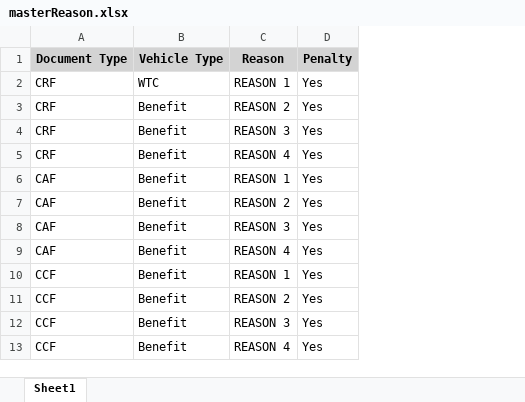
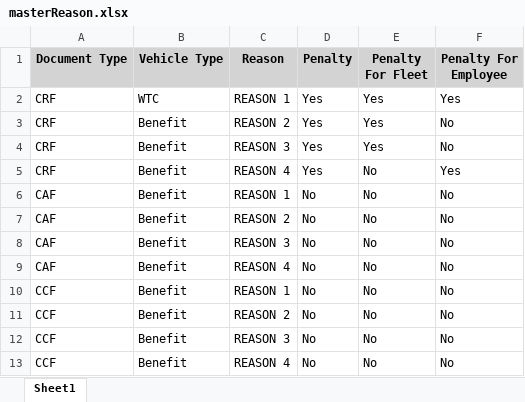
Before and after one commit to donimuzur/hms-fms, an Excel workbook: FMS.Website/files_upload/masterReason.xlsx, sheet Sheet1, drawn as a sheet; values as stored, in another font and other column widths than the file's, no borders; the diff names each change by its address in the sheet, - before the commit and + after, or states it on an @@ line.

Commit message:
update template upload mst reason update index, create, edit, Upload mst reason

```diff
--- a/FMS.Website/files_upload/masterReason.xlsx (sheet Sheet1)
+++ b/FMS.Website/files_upload/masterReason.xlsx (sheet Sheet1)
+column E (Penalty For Fleet), rows 2-13: Yes | Yes | Yes | No | No | No | No | No | No | No | No | No
+column F (Penalty For Employee), rows 2-13: Yes | No | No | Yes | No | No | No | No | No | No | No | No
-D6:D13 (Penalty): Yes
+D6:D13 (Penalty): No
```
Also changed, not shown: 5 other files.
